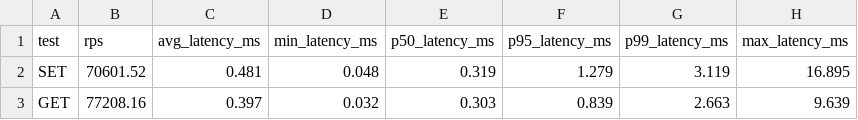
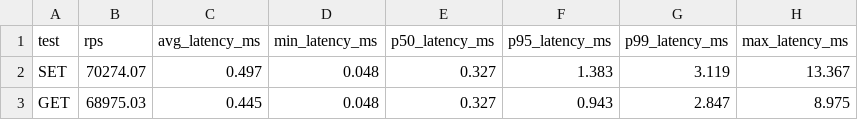
Before and after one commit to franchyi/schedcore, a CSV file: workloads/redis/results/cfs_run1.csv, drawn as a sheet.

```diff
--- a/workloads/redis/results/cfs_run1.csv
+++ b/workloads/redis/results/cfs_run1.csv
@@ -1,3 +1,3 @@
 "test","rps","avg_latency_ms","min_latency_ms","p50_latency_ms","p95_latency_ms","p99_latency_ms","max_latency_ms"
-"SET","70601.52","0.481","0.048","0.319","1.279","3.119","16.895"
-"GET","77208.16","0.397","0.032","0.303","0.839","2.663","9.639"
+"SET","70274.07","0.497","0.048","0.327","1.383","3.119","13.367"
+"GET","68975.03","0.445","0.048","0.327","0.943","2.847","8.975"
```
Also changed, not shown: workloads/redis/results/redis_aware_run1.csv, 24 other files.
